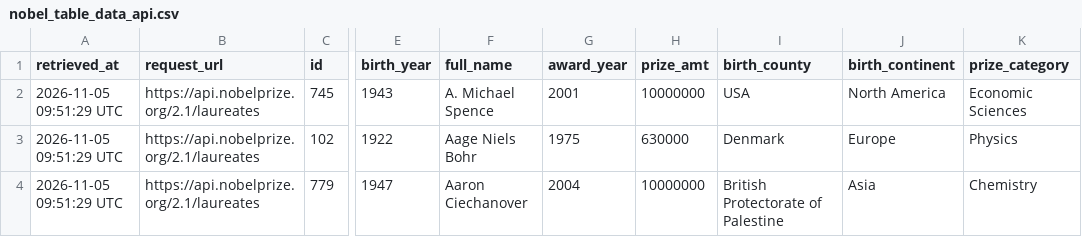
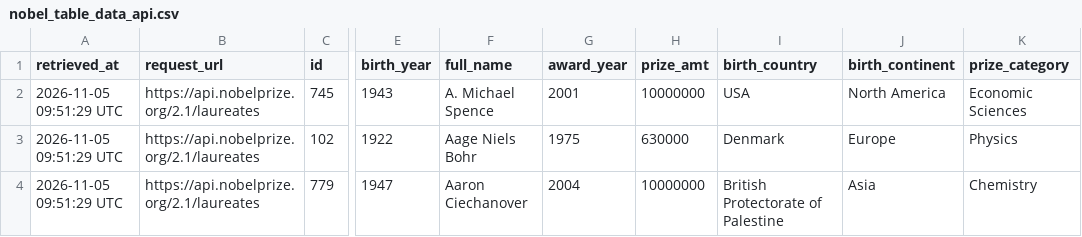
Before and after one commit to HaiderrX/CUNY-SPS-MSDS, a CSV file: DATA607/Week 10 - Natural Language Processing/nobel_table_data_api.csv, drawn as a sheet; only a part is shown, gaps mark what is left out; the diff names each change by its address in the sheet, - before the commit and + after, or states it on an @@ line.

Commit message:
Update nobel_table_data_api.csv

```diff
--- a/DATA607/Week 10 - Natural Language Processing/nobel_table_data_api.csv
+++ b/DATA607/Week 10 - Natural Language Processing/nobel_table_data_api.csv
-I1: birth_county
+I1: birth_country
```
